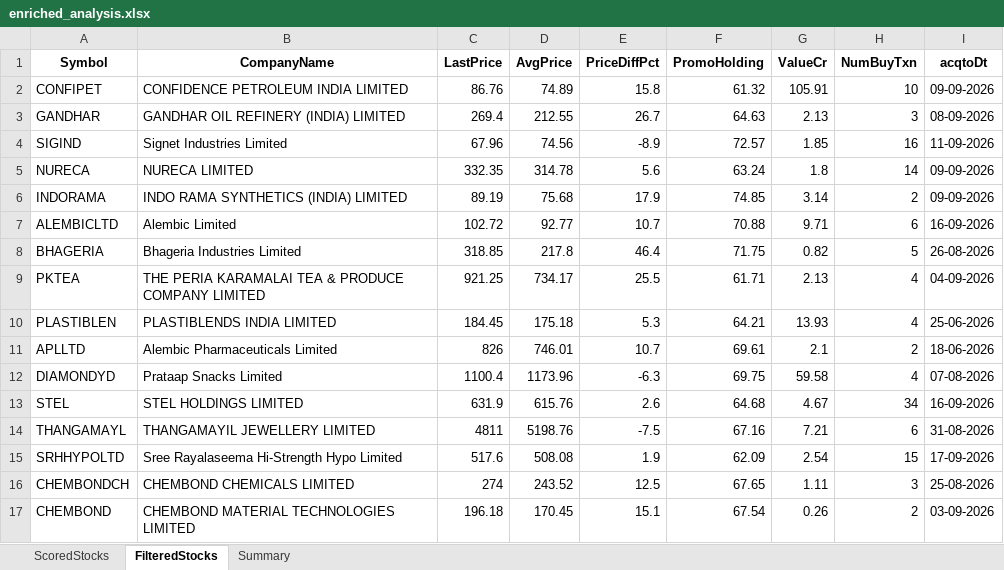
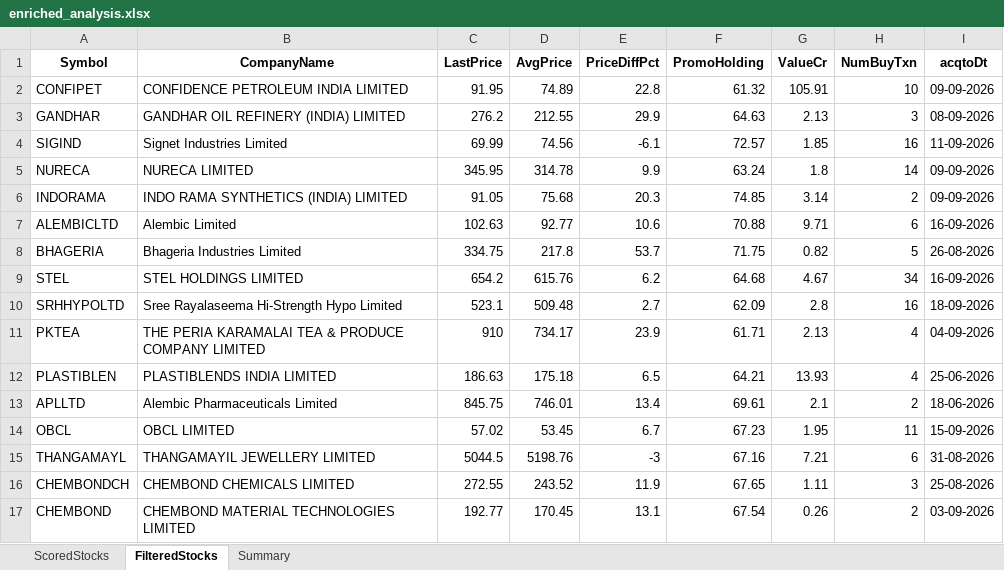
Before and after one commit to rajeshbedse/rbedse, an Excel workbook: output/2026-09-18/enriched_analysis.xlsx, sheet FilteredStocks, drawn as a sheet; only a part is shown; values as stored, in another font and other column widths than the file's, no borders; removed rows and columns are numbered as before the commit, all else as after; the diff covers the shown part only; the diff names each change by its address in the sheet, - before the commit and + after, or states it on an @@ line.

```diff
--- a/output/2026-09-18/enriched_analysis.xlsx (sheet FilteredStocks)
+++ b/output/2026-09-18/enriched_analysis.xlsx (sheet FilteredStocks)
-C2 (LastPrice): 86.76
+C2 (LastPrice): 91.95
-E2 (PriceDiffPct): 15.8
+E2 (PriceDiffPct): 22.8
-C3 (LastPrice): 269.4
+C3 (LastPrice): 276.2
-E3 (PriceDiffPct): 26.7
+E3 (PriceDiffPct): 29.9
-C4 (LastPrice): 67.96
+C4 (LastPrice): 69.99
-E4 (PriceDiffPct): -8.9
+E4 (PriceDiffPct): -6.1
-C5 (LastPrice): 332.35
+C5 (LastPrice): 345.95
-E5 (PriceDiffPct): 5.6
+E5 (PriceDiffPct): 9.9
-C6 (LastPrice): 89.19
+C6 (LastPrice): 91.05
-E6 (PriceDiffPct): 17.9
+E6 (PriceDiffPct): 20.3
-C7 (LastPrice): 102.72
+C7 (LastPrice): 102.63
-E7 (PriceDiffPct): 10.7
+E7 (PriceDiffPct): 10.6
-C8 (LastPrice): 318.85
+C8 (LastPrice): 334.75
-E8 (PriceDiffPct): 46.4
+E8 (PriceDiffPct): 53.7
+row 9: STEL | STEL HOLDINGS LIMITED | 654.2 | 615.76 | 6.2 | 64.68 | 4.67 | 34 | 16-09-2026
+row 10: SRHHYPOLTD | Sree Rayalaseema Hi-Strength Hypo Limited | 523.1 | 509.48 | 2.7 | 62.09 | 2.8 | 16 | 18-09-2026
-C11 (LastPrice): 921.25
+C11 (LastPrice): 910
-E11 (PriceDiffPct): 25.5
+E11 (PriceDiffPct): 23.9
-C12 (LastPrice): 184.45
+C12 (LastPrice): 186.63
-E12 (PriceDiffPct): 5.3
+E12 (PriceDiffPct): 6.5
-C13 (LastPrice): 826
+C13 (LastPrice): 845.75
-E13 (PriceDiffPct): 10.7
+E13 (PriceDiffPct): 13.4
-row 12: DIAMONDYD | Prataap Snacks Limited | 1100.4 | 1173.96 | -6.3 | 69.75 | 59.58 | 4 | 07-08-2026
-row 13: STEL | STEL HOLDINGS LIMITED | 631.9 | 615.76 | 2.6 | 64.68 | 4.67 | 34 | 16-09-2026
+row 14: OBCL | OBCL LIMITED | 57.02 | 53.45 | 6.7 | 67.23 | 1.95 | 11 | 15-09-2026
-C15 (LastPrice): 4811
+C15 (LastPrice): 5044.5
-E15 (PriceDiffPct): -7.5
+E15 (PriceDiffPct): -3
-row 15: SRHHYPOLTD | Sree Rayalaseema Hi-Strength Hypo Limited | 517.6 | 508.08 | 1.9 | 62.09 | 2.54 | 15 | 17-09-2026
-C16 (LastPrice): 274
+C16 (LastPrice): 272.55
-E16 (PriceDiffPct): 12.5
+E16 (PriceDiffPct): 11.9
-C17 (LastPrice): 196.18
+C17 (LastPrice): 192.77
-E17 (PriceDiffPct): 15.1
+E17 (PriceDiffPct): 13.1
```
Also changed, not shown: 15 added rows, 15 removed rows and 47 edited cells elsewhere in this sheet, sheet ScoredStocks, sheet Summary, 11 other files.
